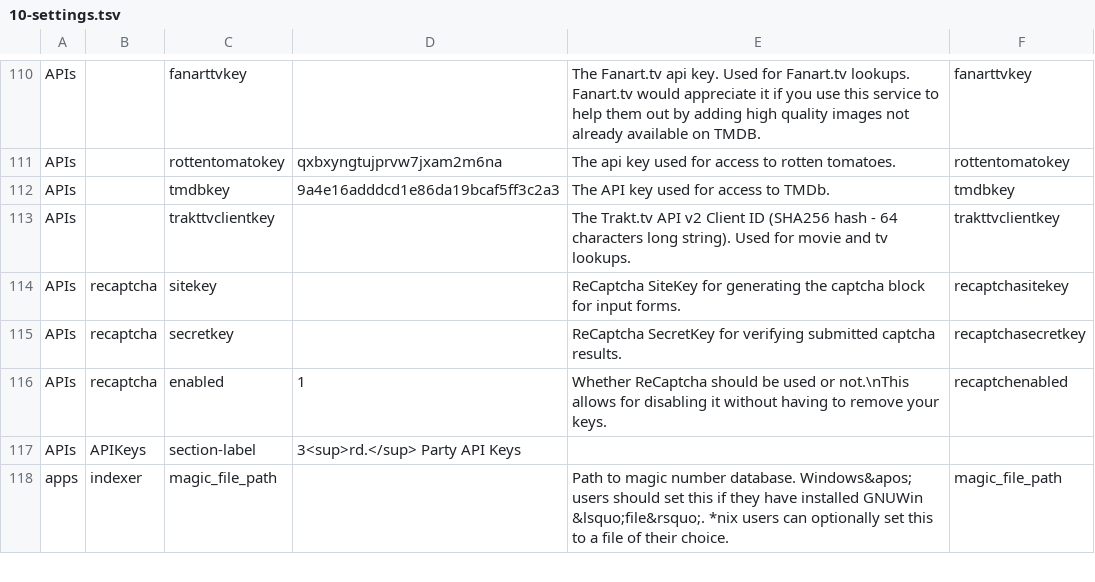
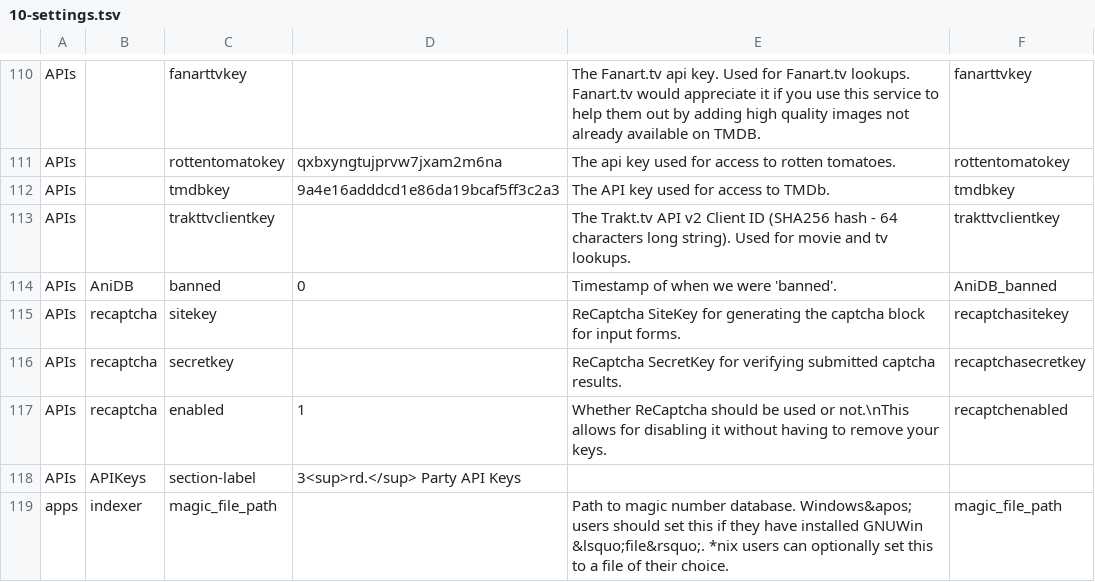
Before and after one commit to nZEDb/nZEDb, a TSV file: resources/db/schema/data/10-settings.tsv, drawn as a sheet; only a part is shown, gaps mark what is left out.

Commit message:
Add missing setting to 10-settings.tsv

```diff
--- a/resources/db/schema/data/10-settings.tsv
+++ b/resources/db/schema/data/10-settings.tsv
@@ -113,2 +113,3 @@ APIs		tmdbkey	9a4e16adddcd1e86da19bcaf5ff3c2a3	The API key used for access to TM
 APIs		trakttvclientkey		The Trakt.tv API v2 Client ID (SHA256 hash - 64 characters long string). Used for movie and tv lookups.	trakttvclientkey
+APIs	AniDB	banned	0	Timestamp of when we were 'banned'.	AniDB_banned
 APIs	recaptcha	sitekey		ReCaptcha SiteKey for generating the captcha block for input forms.	recaptchasitekey
```
